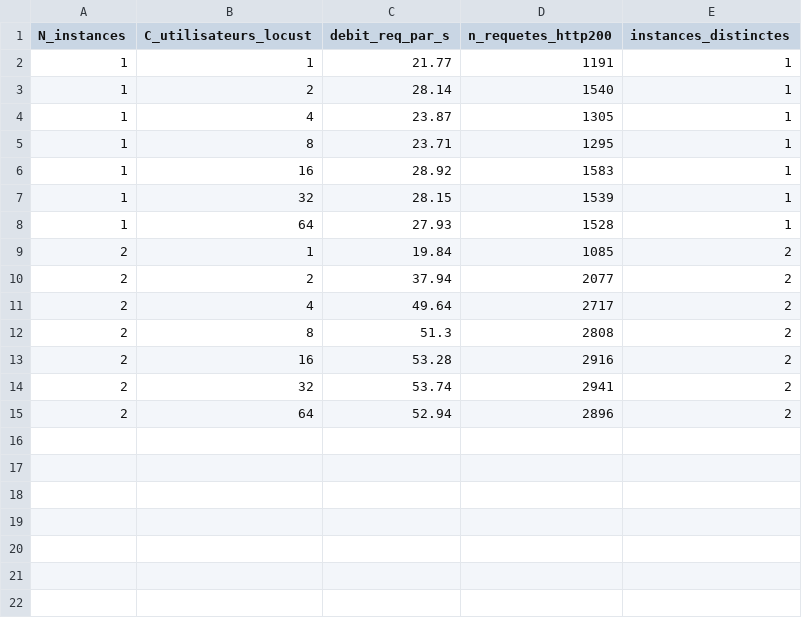
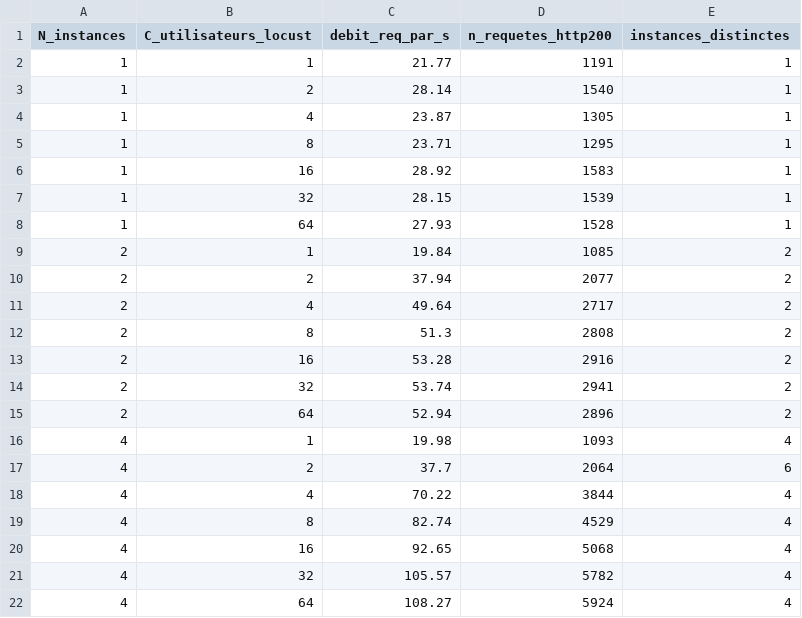
Before and after one commit to YasmineBour/Projet_tinyInsta_2026, a CSV file: figures/fig2a.csv, drawn as a sheet; the diff names each change by its address in the sheet, - before the commit and + after, or states it on an @@ line.

```diff
--- a/figures/fig2a.csv
+++ b/figures/fig2a.csv
+row 16: 4 | 1 | 19.98 | 1093 | 4
+row 17: 4 | 2 | 37.7 | 2064 | 6
+row 18: 4 | 4 | 70.22 | 3844 | 4
+row 19: 4 | 8 | 82.74 | 4529 | 4
+row 20: 4 | 16 | 92.65 | 5068 | 4
+row 21: 4 | 32 | 105.57 | 5782 | 4
+row 22: 4 | 64 | 108.27 | 5924 | 4
```
Also changed, not shown: figures/fig2b.csv, figures/resume_p2.csv, 20 other files.
